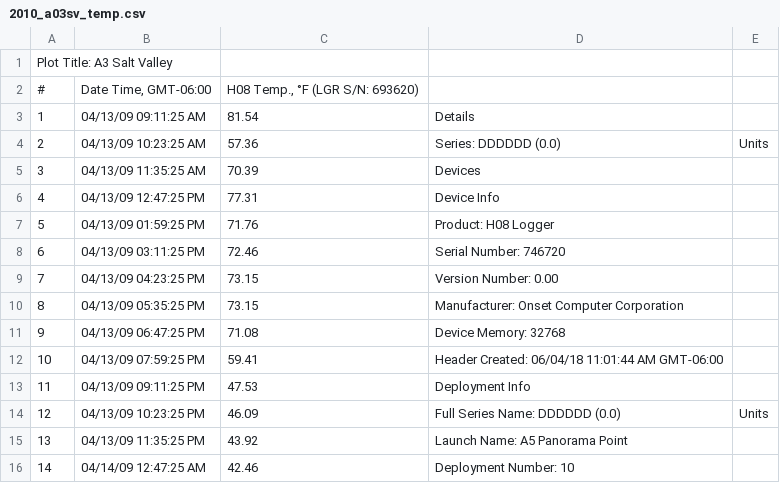
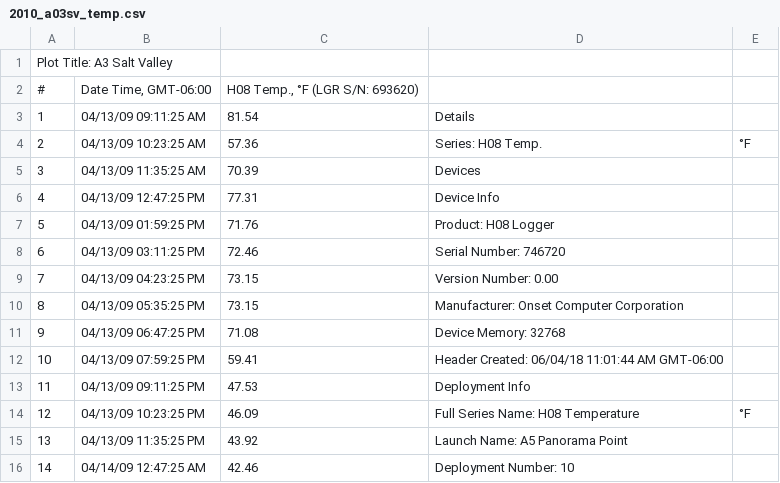
Before and after one commit to scoyoc/rainDanceR, a CSV file: inst/extdata/2010_a03sv_temp.csv, drawn as a sheet; only a part is shown.

```diff
--- a/inst/extdata/2010_a03sv_temp.csv
+++ b/inst/extdata/2010_a03sv_temp.csv
@@ -3,3 +3,3 @@
 1,04/13/09 09:11:25 AM,81.54,Details,
-2,04/13/09 10:23:25 AM,57.36,Series: DDDDDD (0.0), Units
+2,04/13/09 10:23:25 AM,57.36,Series: H08 Temp., °F
 3,04/13/09 11:35:25 AM,70.39,Devices,
@@ -13,3 +13,3 @@
 11,04/13/09 09:11:25 PM,47.53,Deployment Info,
-12,04/13/09 10:23:25 PM,46.09,Full Series Name: DDDDDD (0.0), Units
+12,04/13/09 10:23:25 PM,46.09,Full Series Name: H08 Temperature, °F
 13,04/13/09 11:35:25 PM,43.92,Launch Name: A5 Panorama Point,
```
Also changed, not shown: 1 other file.
